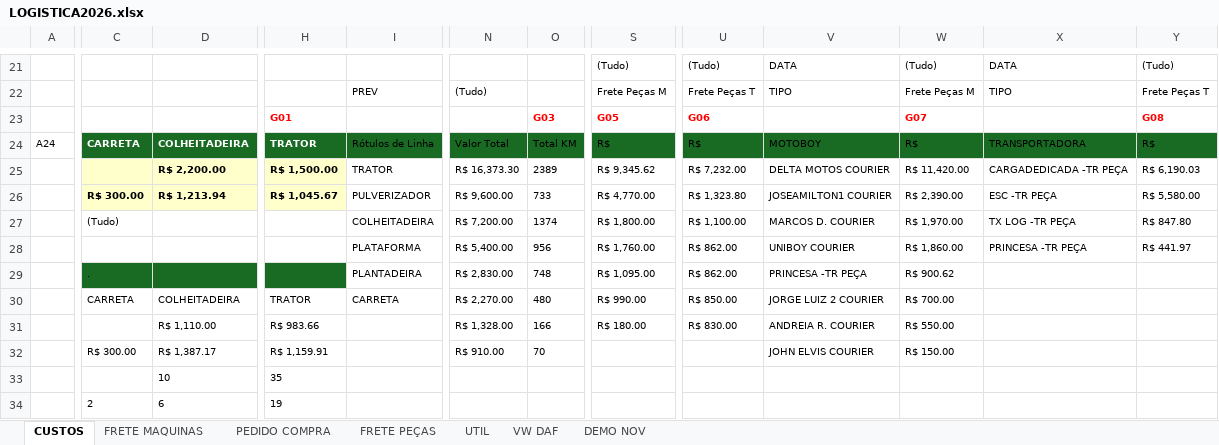
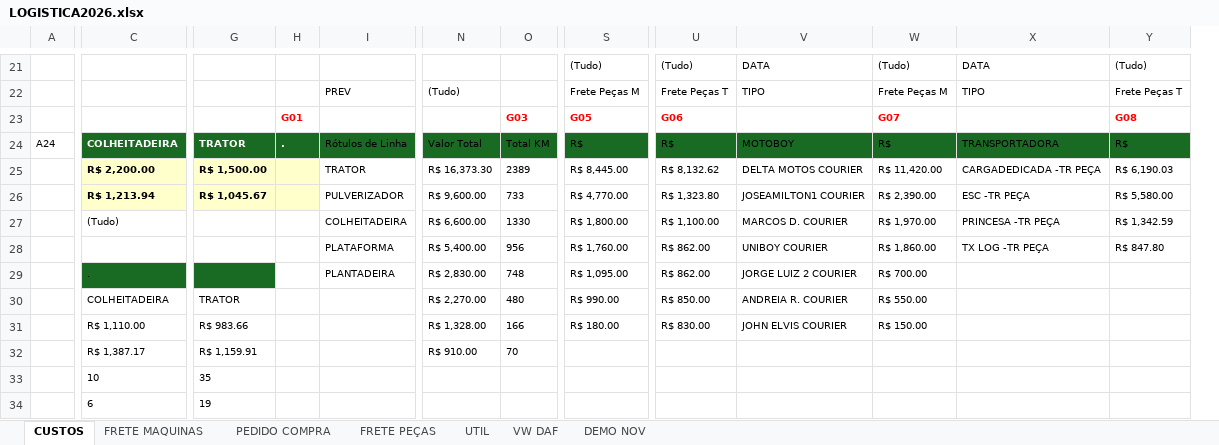
Before and after one commit to LOGMPA/LOGMPA, an Excel workbook: public/data/LOGISTICA2026.xlsx, sheet CUSTOS, drawn as a sheet; only a part is shown, gaps mark what is left out; values as stored, in another font and other column widths than the file's, no borders; charts and pictures and table styles not drawn; removed rows and columns are numbered as before the commit, all else as after; the diff covers the shown part only; the diff names each change by its address in the sheet, - before the commit and + after, or states it on an @@ line.

```diff
--- a/public/data/LOGISTICA2026.xlsx (sheet CUSTOS)
+++ b/public/data/LOGISTICA2026.xlsx (sheet CUSTOS)
-column C, rows 24-34: CARRETA |  | R$ 300.00 | (Tudo) |  | . | CARRETA |  | R$ 300.00 |  | 2
+column H, rows 23-24: G01 | .
-G23: G01
+G23: (empty)
-S25: R$ 9,345.62
+S25: R$ 8,445.00
-U25: R$ 7,232.00
+U25: R$ 8,132.62
-C27: (empty)
+C27: (Tudo)
-N27: R$ 7,200.00
+N27: R$ 6,600.00
-O27: 1374
+O27: 1330
-X27: TX LOG -TR PEÇA
+X27: PRINCESA -TR PEÇA
-Y27: R$ 847.80
+Y27: R$ 1,342.59
-X28: PRINCESA -TR PEÇA
+X28: TX LOG -TR PEÇA
-Y28: R$ 441.97
+Y28: R$ 847.80
-C29: (empty)
+C29: .
-V29: PRINCESA -TR PEÇA
+V29: JORGE LUIZ 2 COURIER
-W29: R$ 900.62
+W29: R$ 700.00
-I30: CARRETA
+I30: (empty)
-V30: JORGE LUIZ 2 COURIER
+V30: ANDREIA R. COURIER
-W30: R$ 700.00
+W30: R$ 550.00
-V31: ANDREIA R. COURIER
+V31: JOHN ELVIS COURIER
-W31: R$ 550.00
+W31: R$ 150.00
-V32: JOHN ELVIS COURIER
+V32: (empty)
-W32: R$ 150.00
+W32: (empty)
```
Also changed, not shown: 26 edited cells elsewhere in this sheet, sheet PEDIDO COMPRA, sheet FRETE PEÇAS, formulas that keep their value, charts or pictures.
